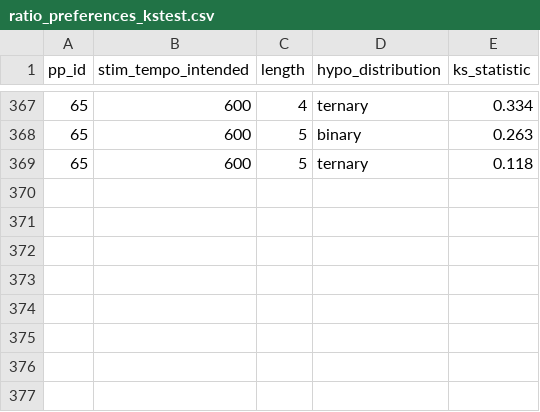
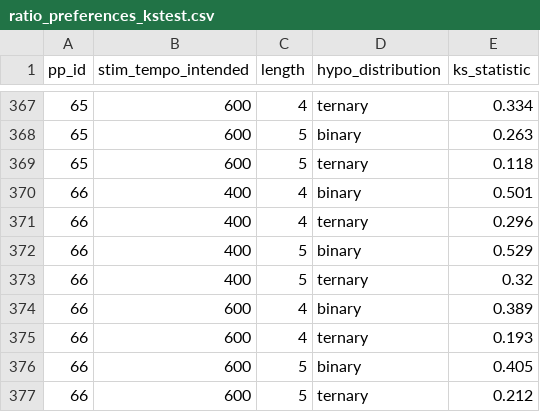
Before and after one commit to Jellevanderwerff/rhythmic_universals_in_brain_network_organization, a CSV file: data/experiment/processed/ratio_preferences_kstest.csv, drawn as a sheet; only a part is shown, gaps mark what is left out.

```diff
--- a/data/experiment/processed/ratio_preferences_kstest.csv
+++ b/data/experiment/processed/ratio_preferences_kstest.csv
@@ -369 +369,9 @@ pp_id,stim_tempo_intended,length,hypo_distribution,ks_statistic
 65,600,5,ternary,0.118
+66,400,4,binary,0.501
+66,400,4,ternary,0.296
+66,400,5,binary,0.529
+66,400,5,ternary,0.32
+66,600,4,binary,0.389
+66,600,4,ternary,0.193
+66,600,5,binary,0.405
+66,600,5,ternary,0.212
```
Also changed, not shown: data/experiment/processed/by_pp.csv, 17 other files.
